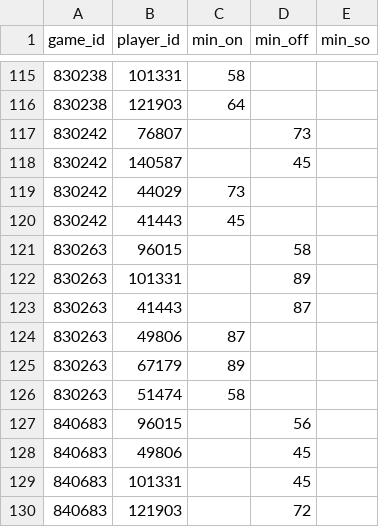
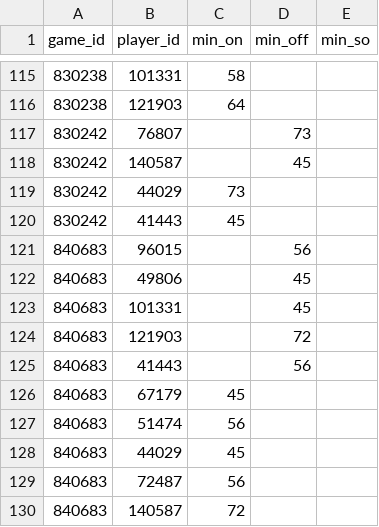
Before and after one commit to petebrown/scrape-events, a CSV file: data/subs-and-reds.csv, drawn as a sheet; only a part is shown, gaps mark what is left out; the shorter side is filled out with more unchanged rows; the diff names each change by its address in the sheet, - before the commit and + after, or states it on an @@ line.

```diff
--- a/data/subs-and-reds.csv
+++ b/data/subs-and-reds.csv
-row 121: 830263 | 96015 |  | 58
-row 122: 830263 | 101331 |  | 89
-row 123: 830263 | 41443 |  | 87
-row 124: 830263 | 49806 | 87
-row 125: 830263 | 67179 | 89
-row 126: 830263 | 51474 | 58
```
